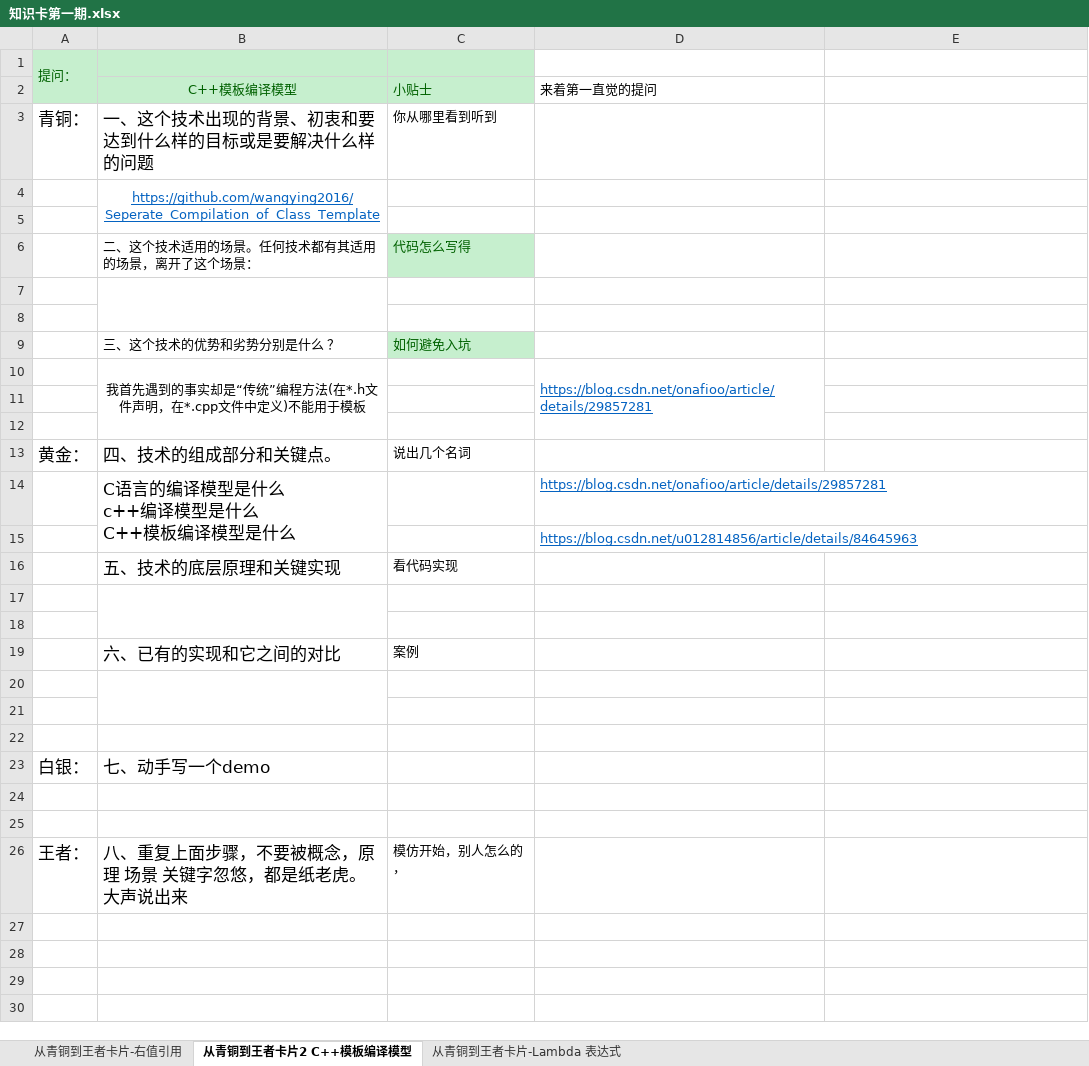
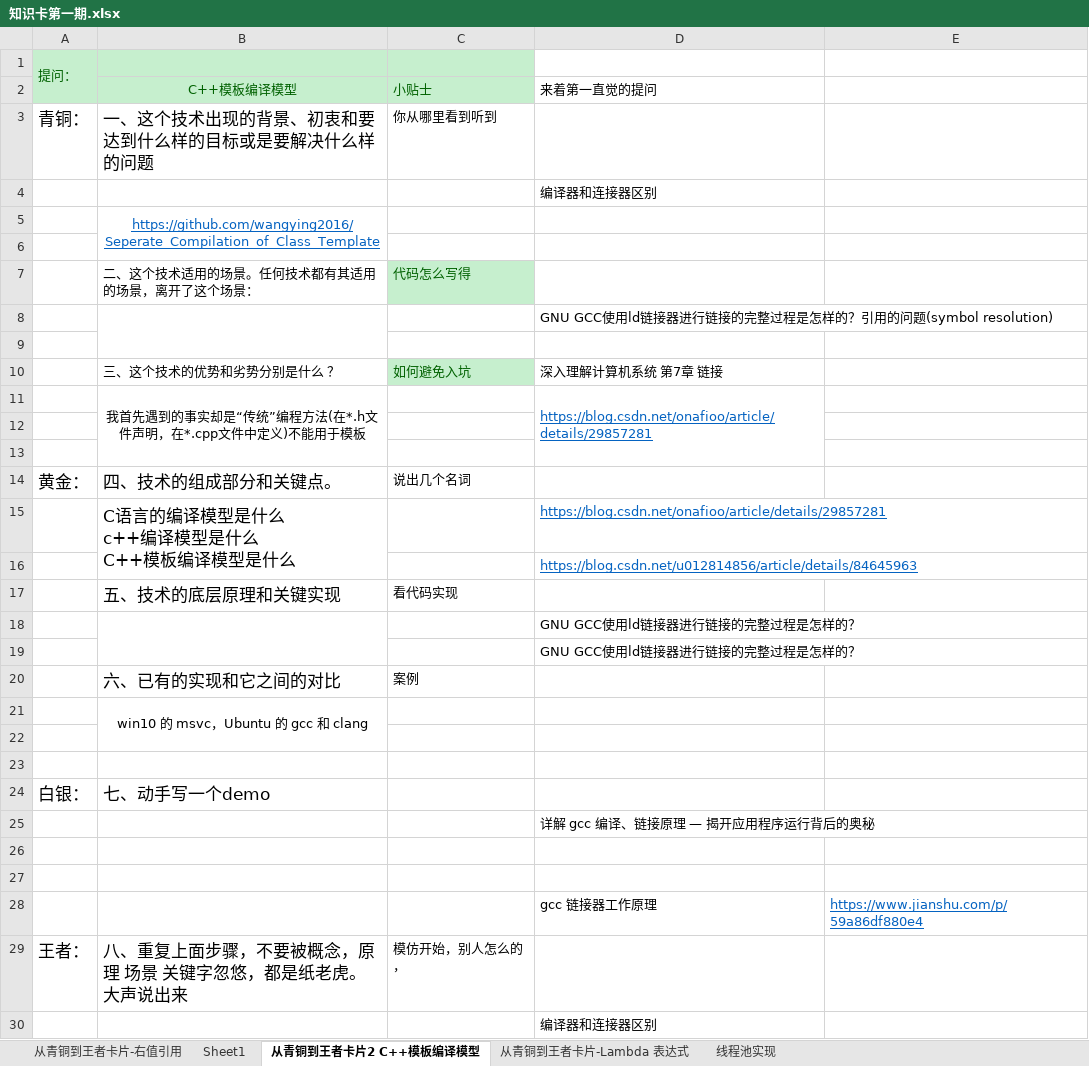
Before and after one commit to watchpoints/weekly, an Excel workbook: Excel/work/知识卡第一期.xlsx, sheet 从青铜到王者卡片2 C++模板编译模型, drawn as a sheet; values as stored, in another font and other column widths than the file's, no borders; removed rows and columns are numbered as before the commit, all else as after; the diff names each change by its address in the sheet, - before the commit and + after, or states it on an @@ line.

```diff
--- a/Excel/work/知识卡第一期.xlsx (sheet 从青铜到王者卡片2 C++模板编译模型)
+++ b/Excel/work/知识卡第一期.xlsx (sheet 从青铜到王者卡片2 C++模板编译模型)
+sheet tab: Sheet1
+sheet tab: 线程池实现
+row 4:  |  |  | 编译器和连接器区别
+row 8:  |  |  | GNU GCC使用ld链接器进行链接的完整过程是怎样的？引用的问题(symbol resolution)
-B7:B8 merged
-row 8: (empty)
-D10: (empty)
+D10: 深入理解计算机系统 第7章 链接
-D18:D19: (empty)
+D18:D19: GNU GCC使用ld链接器进行链接的完整过程是怎样的？
-B21: (empty)
+B21: win10 的 msvc，Ubuntu 的 gcc 和 clang
+row 25:  |  |  | 详解 gcc 编译、链接原理 — 揭开应用程序运行背后的奥秘
+row 28:  |  |  | gcc 链接器工作原理 | https://www.jianshu.com/p/59a86df880e4
+row 30:  |  |  | 编译器和连接器区别
```
Also changed, not shown: sheet 从青铜到王者卡片-右值引用, sheet 从青铜到王者卡片-Lambda 表达式, charts or pictures, Excel/life/2021/2021_行动卡_12月.xlsx, Excel/work/2021-12.xlsx, 11 other files.
